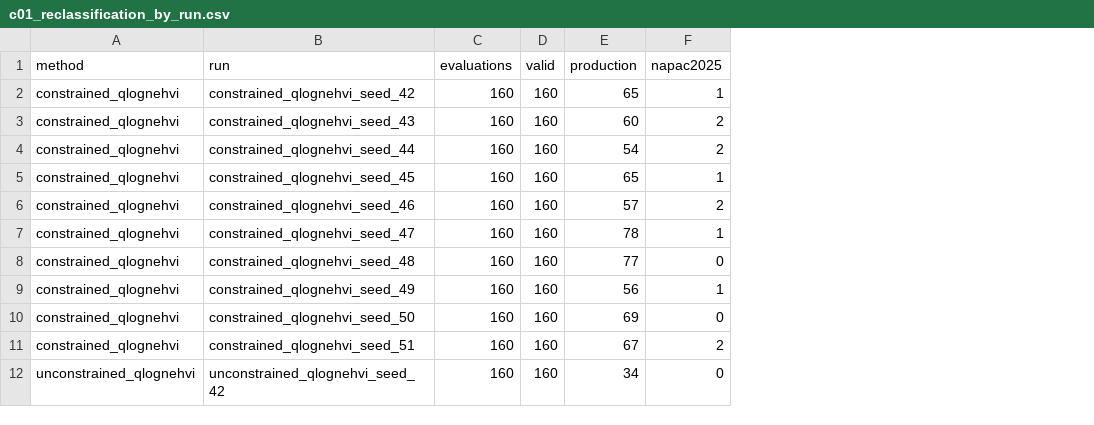
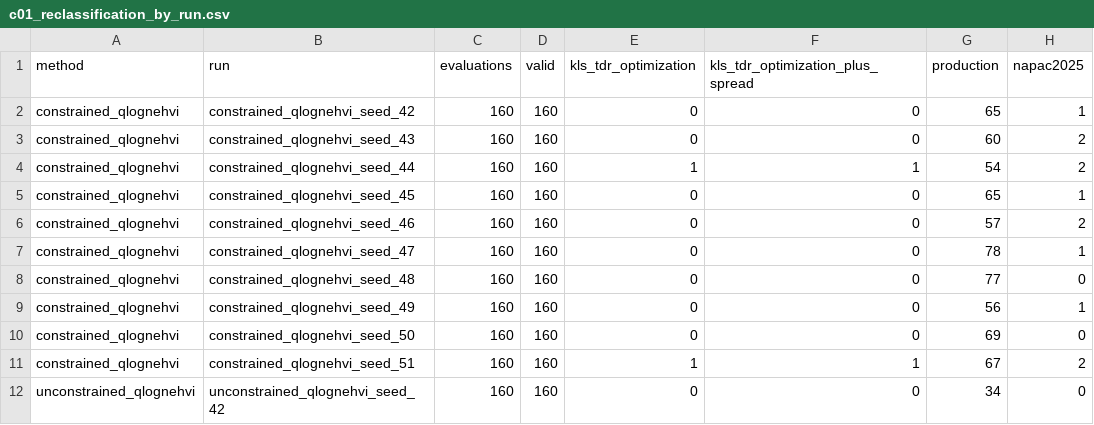
Before and after one commit to cspark7701/mobo-linac, a CSV file: docs/paper/revisions/evidence/c01_reclassification_by_run.csv, drawn as a sheet; only a part is shown; the diff names each change by its address in the sheet, - before the commit and + after, or states it on an @@ line.

Commit message:
Use the official KLS TDR to define the acceptance comparison
Cite the October 2025 Korea-4GSR Technical Design Report and distinguish its optimization requirements from the completed production profile. Reclassify archived observations without changing their labels: two constraint-aware observations and no baseline observations pass the TDR optimization limits; both also pass the relative energy-spread specification. Record the source edition, table pages, checksum and passing candidates.

C01 engineering-reference and bounded comparison work is complete. Full machine acceptance is not claimed; emittance, pulse properties, stability and downstream matching require separate verification.

Files:
 A docs/exec-plans/completed/TASK_239_reference_kls_tdr_acceptance.md
 M docs/paper/README.md
 M docs/paper/main.tex
 M docs/paper/references.bib
 M docs/paper/reviews/reviewer1_round1_response.md
 M docs/paper/reviews/reviewer2_round1_response.md
 M docs/paper/revisions/consolidated_round1_revision_tasks.md
 M docs/paper/revisions/evidence/c01_acceptance.md
 M docs/paper/revisions/evidence/c01_metadata.json
 M docs/paper/revisions/evidence/c01_reclassification_by_run.csv
 M docs/paper/revisions/evidence/c01_reclassification_totals.csv
 A docs/paper/revisions/evidence/c01_tdr_candidates.csv
 M scripts/analyze_revision_acceptance.py
 M tests/test_revision_acceptance.py

```diff
--- a/docs/paper/revisions/evidence/c01_reclassification_by_run.csv
+++ b/docs/paper/revisions/evidence/c01_reclassification_by_run.csv
+column E (kls_tdr_optimization), rows 2-12: 0 | 0 | 1 | 0 | 0 | 0 | 0 | 0 | 0 | 1 | 0
+column F (kls_tdr_optimization_plus_spread), rows 2-12: 0 | 0 | 1 | 0 | 0 | 0 | 0 | 0 | 0 | 1 | 0
```
Also changed, not shown: docs/paper/revisions/evidence/c01_reclassification_totals.csv, 12 other files.
